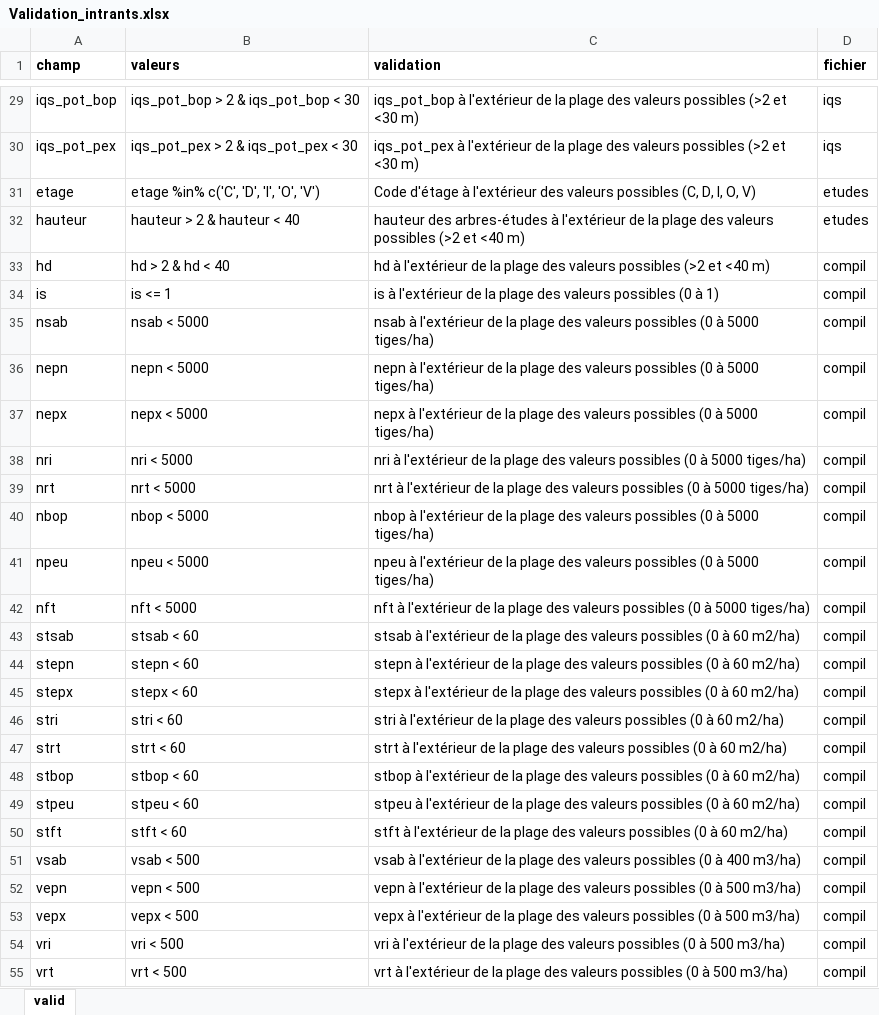
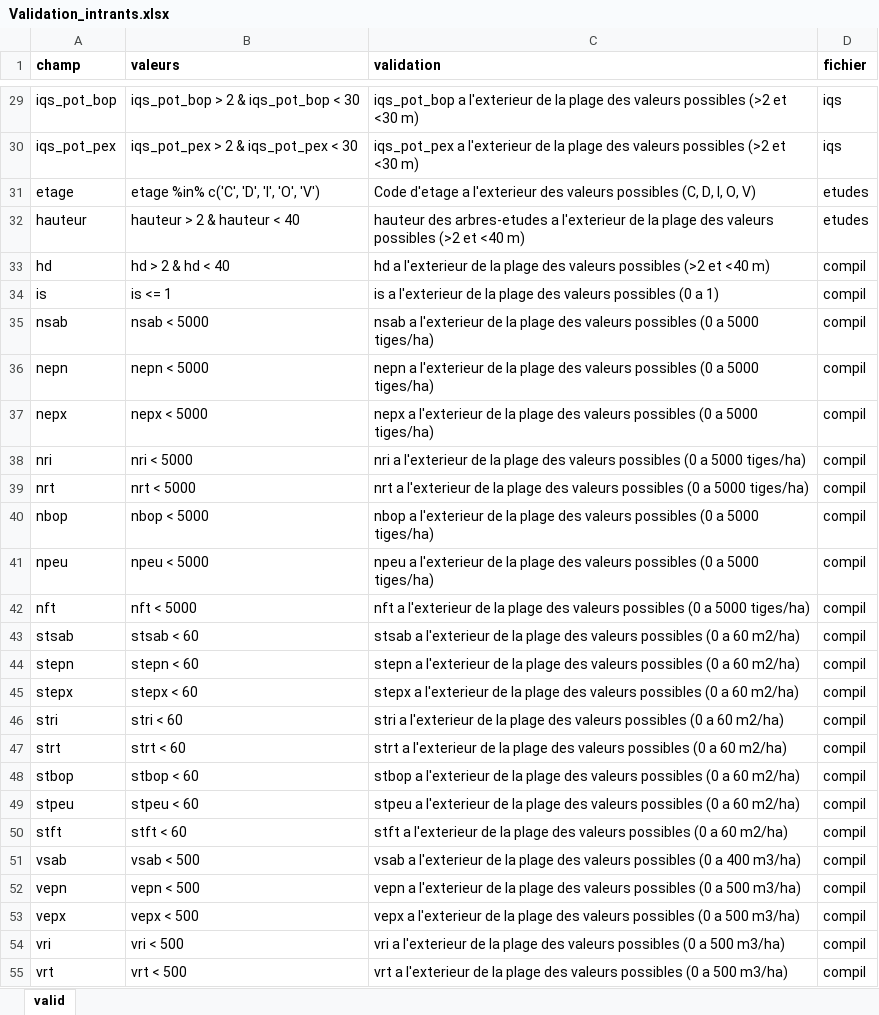
Before and after one commit to Modelisation-DRF/Natura3, an Excel workbook: data-raw/Validation_intrants.xlsx, sheet valid, drawn as a sheet; only a part is shown, gaps mark what is left out; values as stored, in another font and other column widths than the file's, no borders; the diff covers the shown part only; the diff names each change by its address in the sheet, - before the commit and + after, or states it on an @@ line.

```diff
--- a/data-raw/Validation_intrants.xlsx (sheet valid)
+++ b/data-raw/Validation_intrants.xlsx (sheet valid)
-C29 (validation): iqs_pot_bop à l'extérieur de la…
+C29 (validation): iqs_pot_bop a l'exterieur de la…
-C30 (validation): iqs_pot_pex à l'extérieur de la…
+C30 (validation): iqs_pot_pex a l'exterieur de la…
-C31 (validation): Code d'étage à l'extérieur des valeurs…
+C31 (validation): Code d'etage a l'exterieur des valeurs…
-C32 (validation): hauteur des arbres-études à l'extérieur de la…
+C32 (validation): hauteur des arbres-etudes a l'exterieur de la…
-C33 (validation): hd à l'extérieur de la…
+C33 (validation): hd a l'exterieur de la…
-C34 (validation): is à l'extérieur de la plage des valeurs possibles (0 à 1)
+C34 (validation): is a l'exterieur de la plage des valeurs possibles (0 a 1)
-C35 (validation): nsab à l'extérieur de la plage des valeurs possibles (0 à 5000 tiges/ha)
+C35 (validation): nsab a l'exterieur de la plage des valeurs possibles (0 a 5000 tiges/ha)
-C36 (validation): nepn à l'extérieur de la plage des valeurs possibles (0 à 5000 tiges/ha)
+C36 (validation): nepn a l'exterieur de la plage des valeurs possibles (0 a 5000 tiges/ha)
-C37 (validation): nepx à l'extérieur de la plage des valeurs possibles (0 à 5000 tiges/ha)
+C37 (validation): nepx a l'exterieur de la plage des valeurs possibles (0 a 5000 tiges/ha)
-C38 (validation): nri à l'extérieur de la plage des valeurs possibles (0 à 5000 tiges/ha)
+C38 (validation): nri a l'exterieur de la plage des valeurs possibles (0 a 5000 tiges/ha)
-C39 (validation): nrt à l'extérieur de la plage des valeurs possibles (0 à 5000 tiges/ha)
+C39 (validation): nrt a l'exterieur de la plage des valeurs possibles (0 a 5000 tiges/ha)
-C40 (validation): nbop à l'extérieur de la plage des valeurs possibles (0 à 5000 tiges/ha)
+C40 (validation): nbop a l'exterieur de la plage des valeurs possibles (0 a 5000 tiges/ha)
-C41 (validation): npeu à l'extérieur de la plage des valeurs possibles (0 à 5000 tiges/ha)
+C41 (validation): npeu a l'exterieur de la plage des valeurs possibles (0 a 5000 tiges/ha)
-C42 (validation): nft à l'extérieur de la plage des valeurs possibles (0 à 5000 tiges/ha)
+C42 (validation): nft a l'exterieur de la plage des valeurs possibles (0 a 5000 tiges/ha)
-C43 (validation): stsab à l'extérieur de la plage des valeurs possibles (0 à 60 m2/ha)
+C43 (validation): stsab a l'exterieur de la plage des valeurs possibles (0 a 60 m2/ha)
-C44 (validation): stepn à l'extérieur de la plage des valeurs possibles (0 à 60 m2/ha)
+C44 (validation): stepn a l'exterieur de la plage des valeurs possibles (0 a 60 m2/ha)
-C45 (validation): stepx à l'extérieur de la plage des valeurs possibles (0 à 60 m2/ha)
+C45 (validation): stepx a l'exterieur de la plage des valeurs possibles (0 a 60 m2/ha)
-C46 (validation): stri à l'extérieur de la plage des valeurs possibles (0 à 60 m2/ha)
+C46 (validation): stri a l'exterieur de la plage des valeurs possibles (0 a 60 m2/ha)
-C47 (validation): strt à l'extérieur de la plage des valeurs possibles (0 à 60 m2/ha)
+C47 (validation): strt a l'exterieur de la plage des valeurs possibles (0 a 60 m2/ha)
-C48 (validation): stbop à l'extérieur de la plage des valeurs possibles (0 à 60 m2/ha)
+C48 (validation): stbop a l'exterieur de la plage des valeurs possibles (0 a 60 m2/ha)
-C49 (validation): stpeu à l'extérieur de la plage des valeurs possibles (0 à 60 m2/ha)
+C49 (validation): stpeu a l'exterieur de la plage des valeurs possibles (0 a 60 m2/ha)
-C50 (validation): stft à l'extérieur de la plage des valeurs possibles (0 à 60 m2/ha)
+C50 (validation): stft a l'exterieur de la plage des valeurs possibles (0 a 60 m2/ha)
-C51 (validation): vsab à l'extérieur de la plage des valeurs possibles (0 à 400 m3/ha)
+C51 (validation): vsab a l'exterieur de la plage des valeurs possibles (0 a 400 m3/ha)
-C52 (validation): vepn à l'extérieur de la plage des valeurs possibles (0 à 500 m3/ha)
+C52 (validation): vepn a l'exterieur de la plage des valeurs possibles (0 a 500 m3/ha)
-C53 (validation): vepx à l'extérieur de la plage des valeurs possibles (0 à 500 m3/ha)
+C53 (validation): vepx a l'exterieur de la plage des valeurs possibles (0 a 500 m3/ha)
-C54 (validation): vri à l'extérieur de la plage des valeurs possibles (0 à 500 m3/ha)
+C54 (validation): vri a l'exterieur de la plage des valeurs possibles (0 a 500 m3/ha)
-C55 (validation): vrt à l'extérieur de la plage des valeurs possibles (0 à 500 m3/ha)
+C55 (validation): vrt a l'exterieur de la plage des valeurs possibles (0 a 500 m3/ha)
```
Also changed, not shown: 31 edited cells elsewhere in this sheet, 3 other files.
